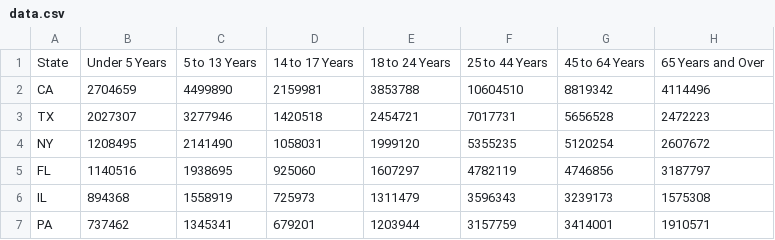
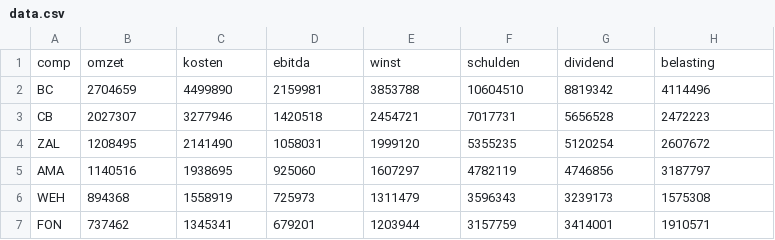
Before and after one commit to j130617/test, a CSV file: data.csv, drawn as a sheet.

Commit message:
Update data.csv

```diff
--- a/data.csv
+++ b/data.csv
@@ -1,7 +1,7 @@
-State,Under 5 Years,5 to 13 Years,14 to 17 Years,18 to 24 Years,25 to 44 Years,45 to 64 Years,65 Years and Over
-CA,2704659,4499890,2159981,3853788,10604510,8819342,4114496
-TX,2027307,3277946,1420518,2454721,7017731,5656528,2472223
-NY,1208495,2141490,1058031,1999120,5355235,5120254,2607672
-FL,1140516,1938695,925060,1607297,4782119,4746856,3187797
-IL,894368,1558919,725973,1311479,3596343,3239173,1575308
-PA,737462,1345341,679201,1203944,3157759,3414001,1910571
+comp,omzet,kosten,ebitda,winst,schulden,dividend,belasting
+BC,2704659,4499890,2159981,3853788,10604510,8819342,4114496
+CB,2027307,3277946,1420518,2454721,7017731,5656528,2472223
+ZAL,1208495,2141490,1058031,1999120,5355235,5120254,2607672
+AMA,1140516,1938695,925060,1607297,4782119,4746856,3187797
+WEH,894368,1558919,725973,1311479,3596343,3239173,1575308
+FON,737462,1345341,679201,1203944,3157759,3414001,1910571
```
